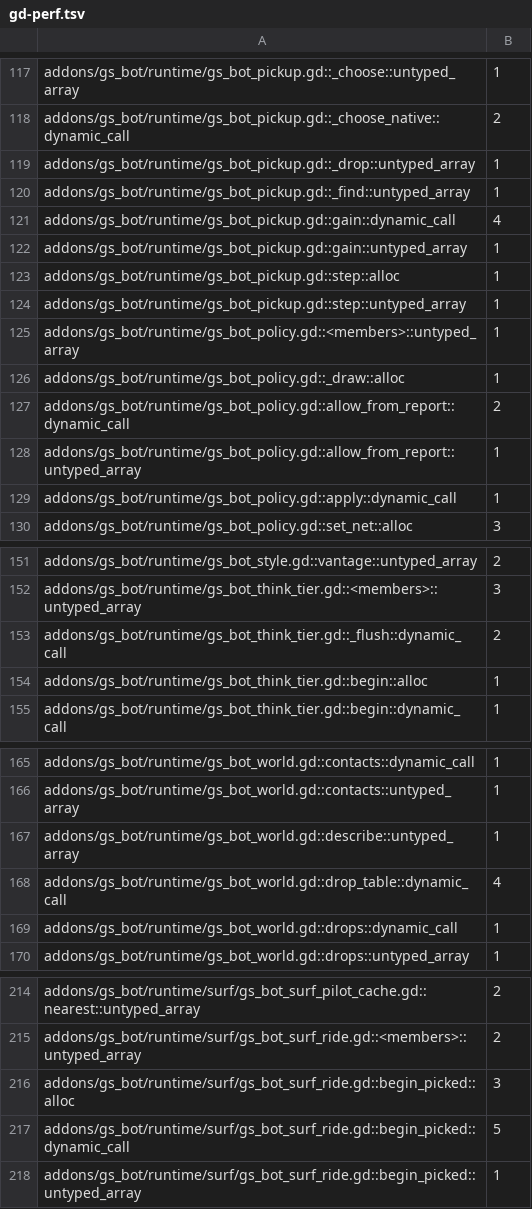
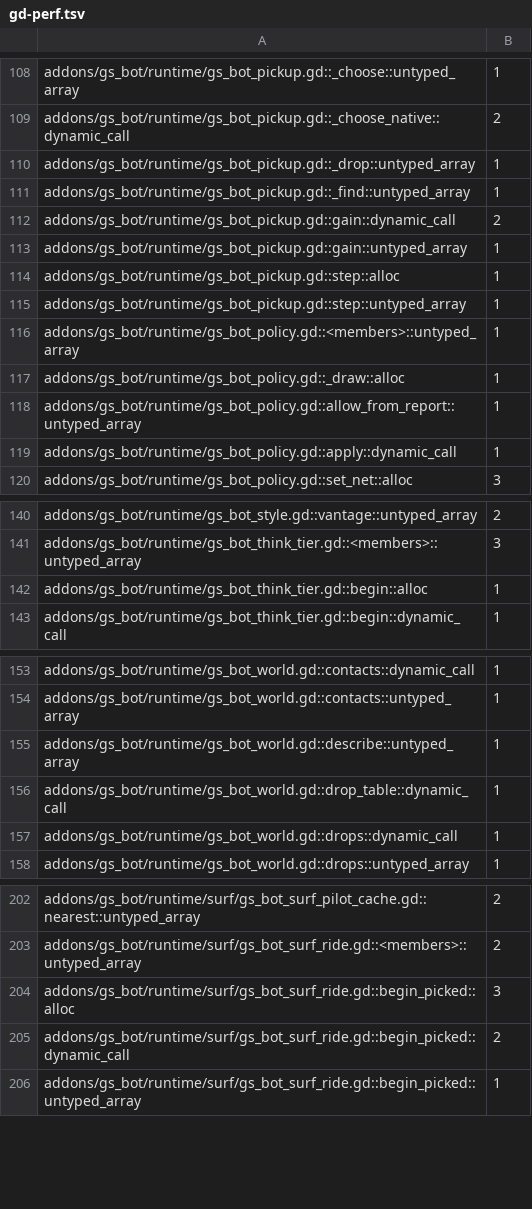
Before and after one commit to gamespice-platform/bot, a TSV file: ci/efficiency/gd-perf.tsv, drawn as a sheet; only a part is shown, gaps mark what is left out; the diff covers the shown part only.

```diff
--- a/ci/efficiency/gd-perf.tsv
+++ b/ci/efficiency/gd-perf.tsv
@@ -120,3 +111,3 @@ addons/gs_bot/runtime/gs_bot_pickup.gd::_drop::untyped_array	1
 addons/gs_bot/runtime/gs_bot_pickup.gd::_find::untyped_array	1
-addons/gs_bot/runtime/gs_bot_pickup.gd::gain::dynamic_call	4
+addons/gs_bot/runtime/gs_bot_pickup.gd::gain::dynamic_call	2
 addons/gs_bot/runtime/gs_bot_pickup.gd::gain::untyped_array	1
@@ -126,3 +117,2 @@ addons/gs_bot/runtime/gs_bot_policy.gd::<members>::untyped_array	1
 addons/gs_bot/runtime/gs_bot_policy.gd::_draw::alloc	1
-addons/gs_bot/runtime/gs_bot_policy.gd::allow_from_report::dynamic_call	2
 addons/gs_bot/runtime/gs_bot_policy.gd::allow_from_report::untyped_array	1
@@ -152,3 +141,2 @@ addons/gs_bot/runtime/gs_bot_style.gd::vantage::untyped_array	2
 addons/gs_bot/runtime/gs_bot_think_tier.gd::<members>::untyped_array	3
-addons/gs_bot/runtime/gs_bot_think_tier.gd::_flush::dynamic_call	2
 addons/gs_bot/runtime/gs_bot_think_tier.gd::begin::alloc	1
@@ -167,3 +155,3 @@ addons/gs_bot/runtime/gs_bot_world.gd::contacts::untyped_array	1
 addons/gs_bot/runtime/gs_bot_world.gd::describe::untyped_array	1
-addons/gs_bot/runtime/gs_bot_world.gd::drop_table::dynamic_call	4
+addons/gs_bot/runtime/gs_bot_world.gd::drop_table::dynamic_call	1
 addons/gs_bot/runtime/gs_bot_world.gd::drops::dynamic_call	1
@@ -216,3 +204,3 @@ addons/gs_bot/runtime/surf/gs_bot_surf_ride.gd::<members>::untyped_array	2
 addons/gs_bot/runtime/surf/gs_bot_surf_ride.gd::begin_picked::alloc	3
-addons/gs_bot/runtime/surf/gs_bot_surf_ride.gd::begin_picked::dynamic_call	5
+addons/gs_bot/runtime/surf/gs_bot_surf_ride.gd::begin_picked::dynamic_call	2
 addons/gs_bot/runtime/surf/gs_bot_surf_ride.gd::begin_picked::untyped_array	1
```
Also changed, not shown: 10 removed rows and 1 edited cell elsewhere in this file, 5 other files.
